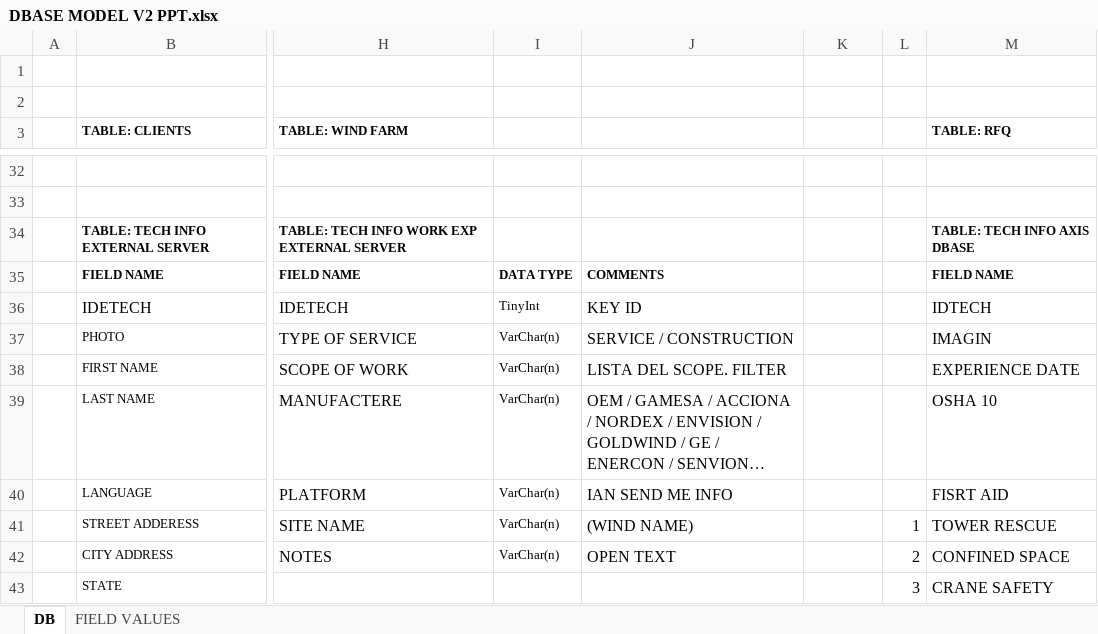
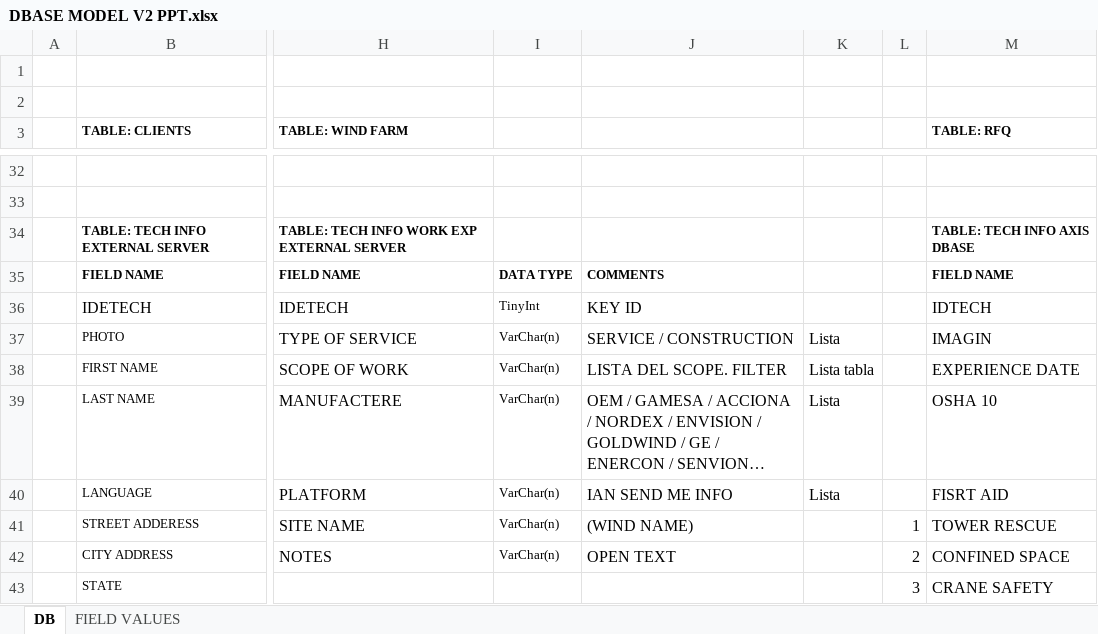
Before and after one commit to josean14/axis, an Excel workbook: Documentacion/DBASE MODEL V2 PPT.xlsx, sheet DB, drawn as a sheet; only a part is shown, gaps mark what is left out; long unchanged cells end in …; values as stored, in another font and other column widths than the file's, no borders; charts and pictures not drawn; the diff names each change by its address in the sheet, - before the commit and + after, or states it on an @@ line.

Commit message:
c
c

```diff
--- a/Documentacion/DBASE MODEL V2 PPT.xlsx (sheet DB)
+++ b/Documentacion/DBASE MODEL V2 PPT.xlsx (sheet DB)
-K37: (empty)
+K37: Lista
-K38: (empty)
+K38: Lista tabla
-K39:K40: (empty)
+K39:K40: Lista
```
Also changed, not shown: charts or pictures.
